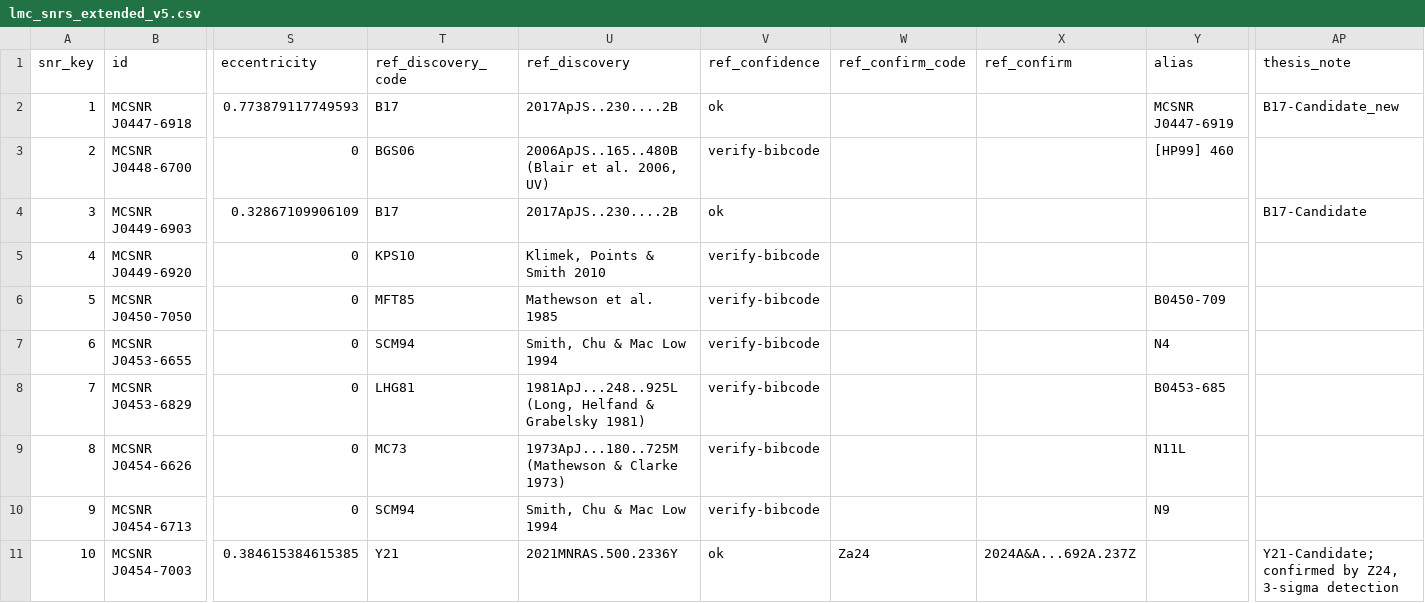
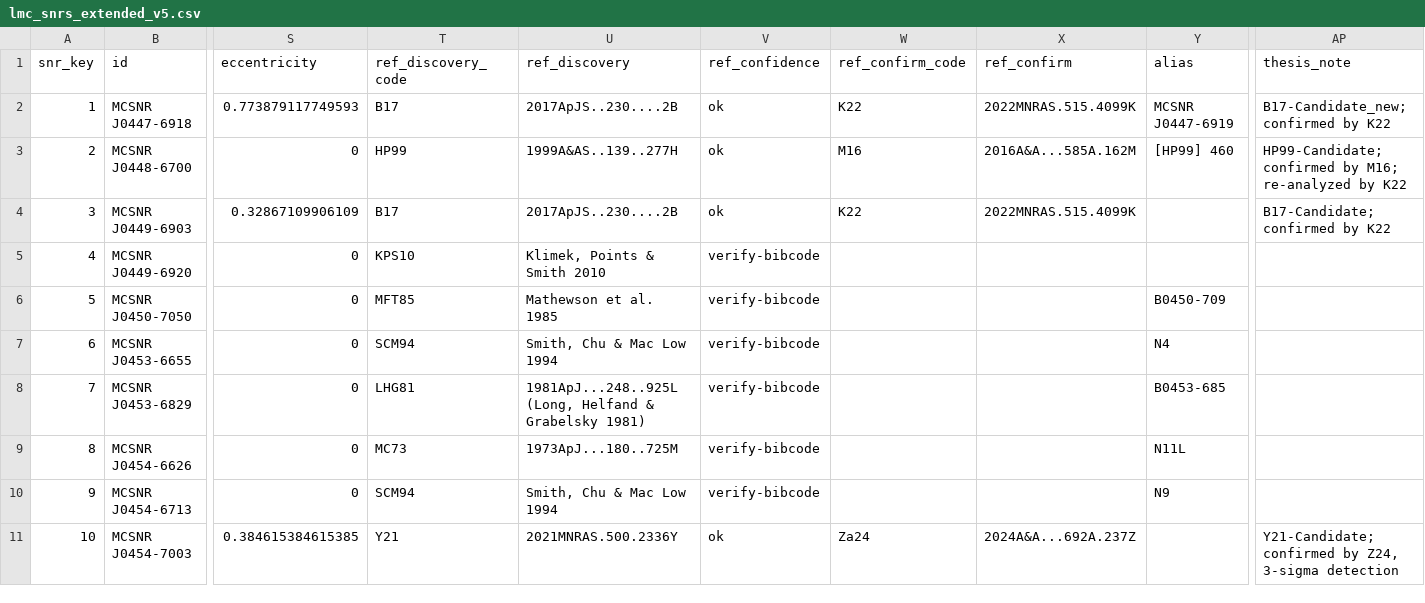
Before and after one commit to whyvav/MCSNRcat, a CSV file: data/lmc_snrs_extended_v5.csv, drawn as a sheet; only a part is shown, gaps mark what is left out; the diff covers the shown part only; the diff names each change by its address in the sheet, - before the commit and + after, or states it on an @@ line.

Commit message:
further improved v5: K22, Y21 sources documented, incl. Sa22; HP99/MC73 bibcode verified

```diff
--- a/data/lmc_snrs_extended_v5.csv
+++ b/data/lmc_snrs_extended_v5.csv
-W2 (ref_confirm_code): (empty)
+W2 (ref_confirm_code): K22
-X2 (ref_confirm): (empty)
+X2 (ref_confirm): 2022MNRAS.515.4099K
-AP2 (thesis_note): B17-Candidate_new
+AP2 (thesis_note): B17-Candidate_new; confirmed by K22
-T3 (ref_discovery_code): BGS06
+T3 (ref_discovery_code): HP99
-U3 (ref_discovery): 2006ApJS..165..480B (Blair et al. 2006, UV)
+U3 (ref_discovery): 1999A&AS..139..277H
-V3 (ref_confidence): verify-bibcode
+V3 (ref_confidence): ok
-W3 (ref_confirm_code): (empty)
+W3 (ref_confirm_code): M16
-X3 (ref_confirm): (empty)
+X3 (ref_confirm): 2016A&A...585A.162M
-AP3 (thesis_note): (empty)
+AP3 (thesis_note): HP99-Candidate; confirmed by M16; re-analyzed by K22
-W4 (ref_confirm_code): (empty)
+W4 (ref_confirm_code): K22
-X4 (ref_confirm): (empty)
+X4 (ref_confirm): 2022MNRAS.515.4099K
-AP4 (thesis_note): B17-Candidate
+AP4 (thesis_note): B17-Candidate; confirmed by K22
-U9 (ref_discovery): 1973ApJ...180..725M (Mathewson & Clarke 1973)
+U9 (ref_discovery): 1973ApJ...180..725M
```
Also changed, not shown: 74 edited cells elsewhere in this file.
